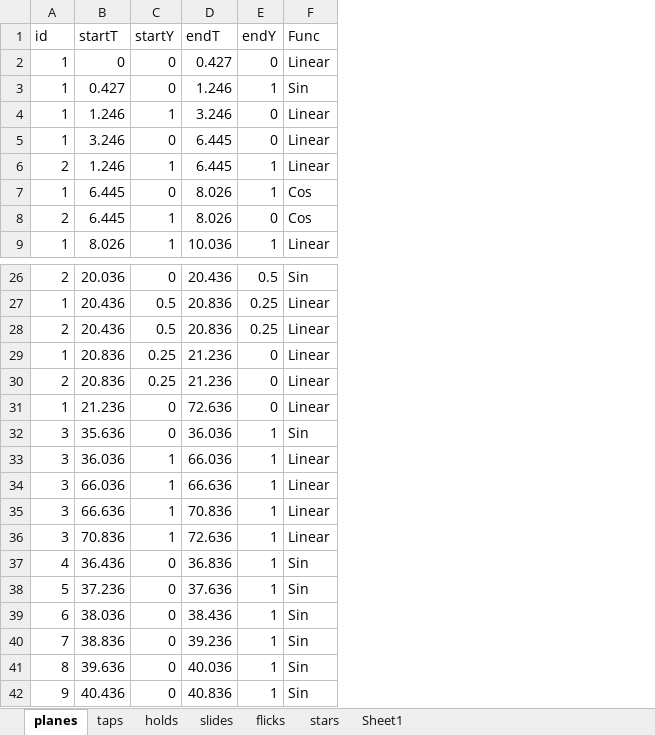
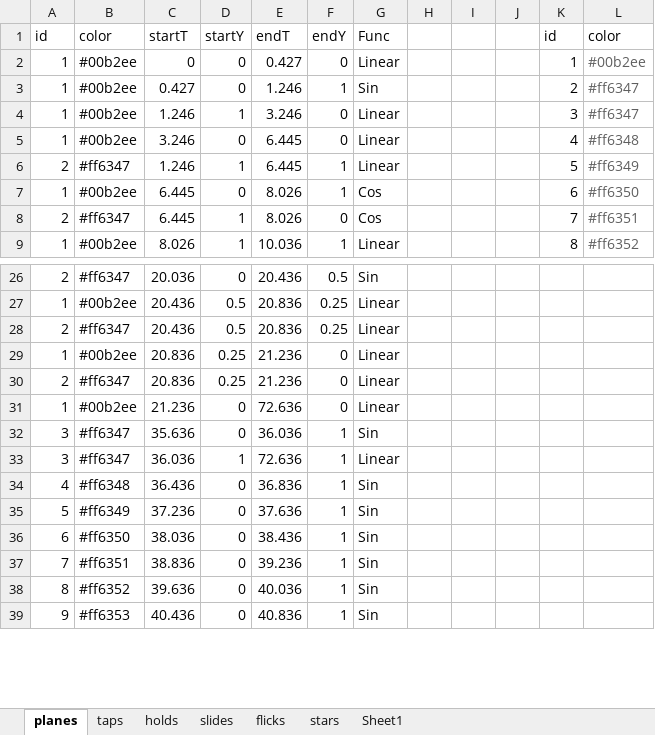
Before and after one commit to DEDOUO/Xenody, an Excel workbook: Assets/Scripts/Chart示例.xlsx, sheet planes, drawn as a sheet; only a part is shown, gaps mark what is left out; values as stored, in another font and other column widths than the file's, no borders; removed rows and columns are numbered as before the commit, all else as after; the diff names each change by its address in the sheet, - before the commit and + after, or states it on an @@ line.

Commit message:
Adjust Hold And JudgePlane Appearance..

```diff
--- a/Assets/Scripts/Chart示例.xlsx (sheet planes)
+++ b/Assets/Scripts/Chart示例.xlsx (sheet planes)
+column B, rows 1-9: color | #00b2ee | #00b2ee | #00b2ee | #00b2ee | #ff6347 | #00b2ee | #ff6347 | #00b2ee; rows 26-39: #ff6347 | #00b2ee | #ff6347 | #00b2ee | #ff6347 | #00b2ee | #ff6347 | #ff6347 | #ff6348 | #ff6349 | #ff6350 | #ff6351 | #ff6352 | #ff6353
+column H, empty
+column I, empty
+column J, empty
+column K, rows 1-9: id | 1 | 2 | 3 | 4 | 5 | 6 | 7 | 8
+column L, rows 1-9: color | #00b2ee | #ff6347 | #ff6347 | #ff6348 | #ff6349 | #ff6350 | #ff6351 | #ff6352
-E33: 66.036
+E33: 72.636
-row 34: 3 | 66.036 | 1 | 66.636 | 1 | Linear
-row 35: 3 | 66.636 | 1 | 70.836 | 1 | Linear
-row 36: 3 | 70.836 | 1 | 72.636 | 1 | Linear
```
Also changed, not shown: 21 other files.
